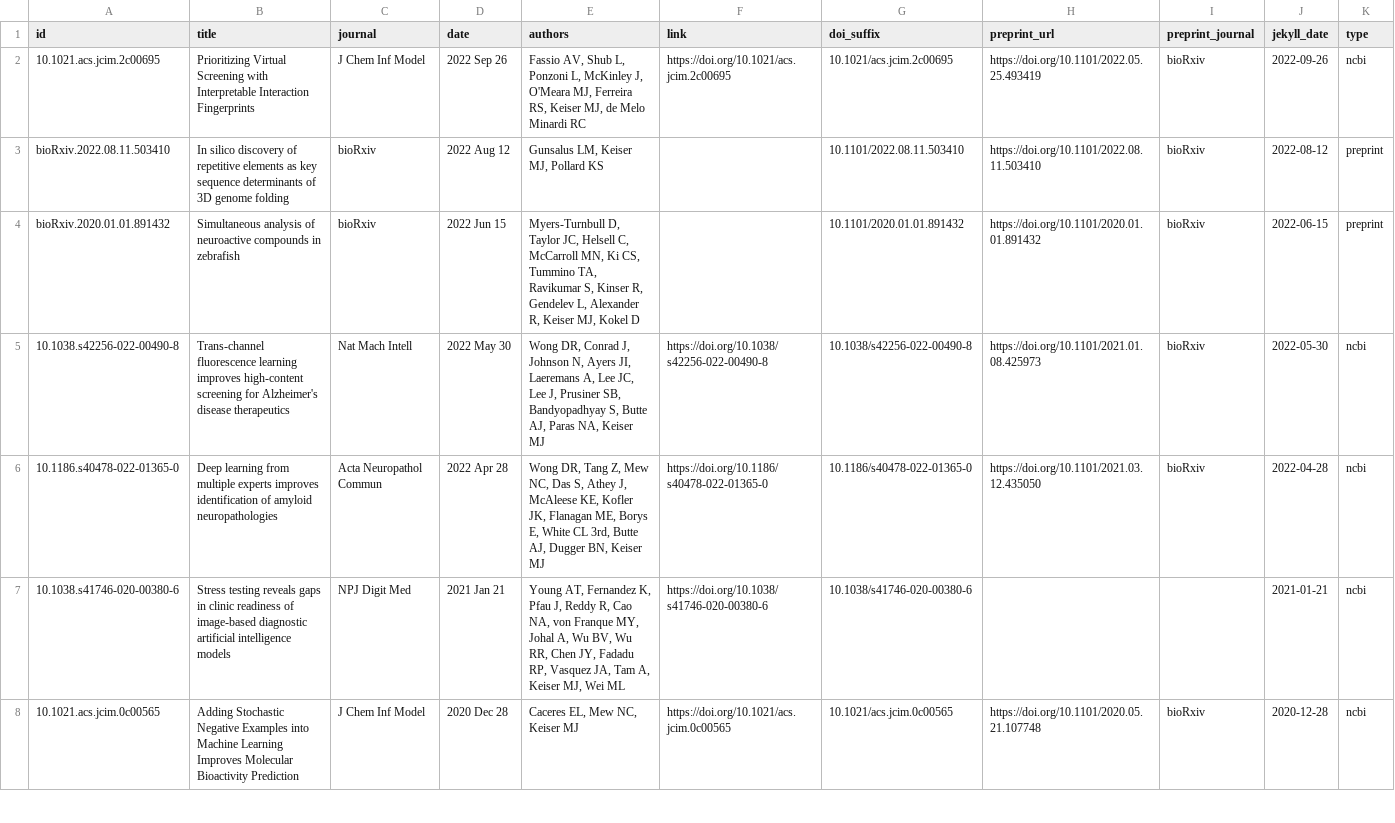
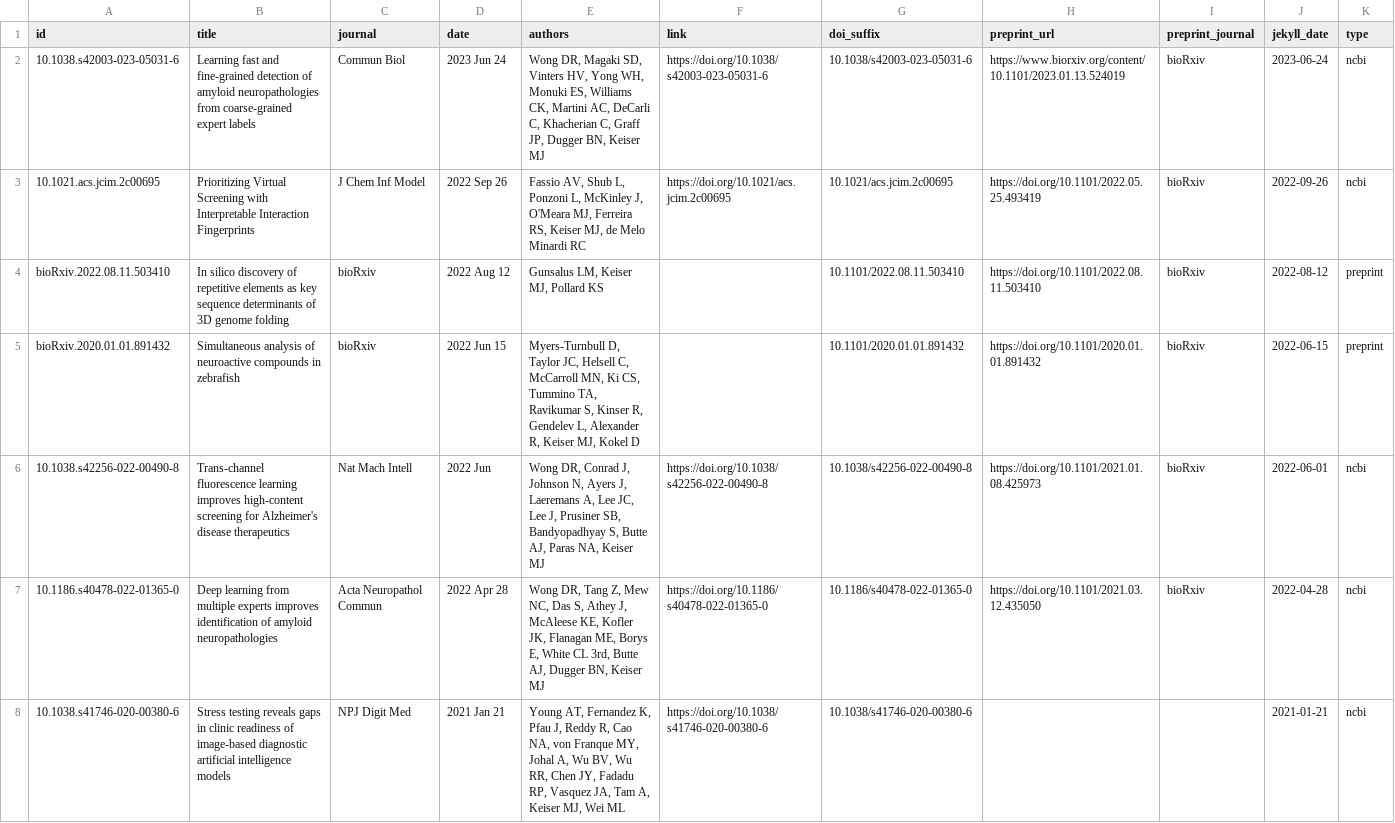
Before and after one commit to keiserlab/keiserlab.github.io, a CSV file: _data/papers.csv, drawn as a sheet; only a part is shown; the shorter side is filled out with more unchanged rows.

Commit message:
add dan paper & update medline

```diff
--- a/_data/papers.csv
+++ b/_data/papers.csv
@@ -1,2 +1,3 @@
 id,title,journal,date,authors,link,doi_suffix,preprint_url,preprint_journal,jekyll_date,type
+10.1038.s42003-023-05031-6,Learning fast and fine-grained detection of amyloid neuropathologies from coarse-grained expert labels,Commun Biol,2023 Jun 24,"Wong DR, Magaki SD, Vinters HV, Yong WH, Monuki ES, Williams CK, Martini AC, DeCarli C, Khacherian C, Graff JP, Dugger BN, Keiser MJ",https://doi.org/10.1038/s42003-023-05031-6,10.1038/s42003-023-05031-6,https://www.biorxiv.org/content/10.1101/2023.01.13.524019,bioRxiv,2023-06-24,ncbi
 10.1021.acs.jcim.2c00695,Prioritizing Virtual Screening with Interpretable Interaction Fingerprints,J Chem Inf Model,2022 Sep 26,"Fassio AV, Shub L, Ponzoni L, McKinley J, O'Meara MJ, Ferreira RS, Keiser MJ, de Melo Minardi RC",https://doi.org/10.1021/acs.jcim.2c00695,10.1021/acs.jcim.2c00695,https://doi.org/10.1101/2022.05.25.493419,bioRxiv,2022-09-26,ncbi
@@ -4,3 +5,3 @@ bioRxiv.2022.08.11.503410,In silico discovery of repetitive elements as key sequ
 bioRxiv.2020.01.01.891432,Simultaneous analysis of neuroactive compounds in zebrafish,bioRxiv,2022 Jun 15,"Myers-Turnbull D, Taylor JC, Helsell C, McCarroll MN, Ki CS, Tummino TA, Ravikumar S, Kinser R, Gendelev L, Alexander R, Keiser MJ, Kokel D",,10.1101/2020.01.01.891432,https://doi.org/10.1101/2020.01.01.891432,bioRxiv,2022-06-15,preprint
-10.1038.s42256-022-00490-8,Trans-channel fluorescence learning improves high-content screening for Alzheimer's disease therapeutics,Nat Mach Intell,2022 May 30,"Wong DR, Conrad J, Johnson N, Ayers JI, Laeremans A, Lee JC, Lee J, Prusiner SB, Bandyopadhyay S, Butte AJ, Paras NA, Keiser MJ",https://doi.org/10.1038/s42256-022-00490-8,10.1038/s42256-022-00490-8,https://doi.org/10.1101/2021.01.08.425973,bioRxiv,2022-05-30,ncbi
+10.1038.s42256-022-00490-8,Trans-channel fluorescence learning improves high-content screening for Alzheimer's disease therapeutics,Nat Mach Intell,2022 Jun,"Wong DR, Conrad J, Johnson N, Ayers J, Laeremans A, Lee JC, Lee J, Prusiner SB, Bandyopadhyay S, Butte AJ, Paras NA, Keiser MJ",https://doi.org/10.1038/s42256-022-00490-8,10.1038/s42256-022-00490-8,https://doi.org/10.1101/2021.01.08.425973,bioRxiv,2022-06-01,ncbi
 10.1186.s40478-022-01365-0,Deep learning from multiple experts improves identification of amyloid neuropathologies,Acta Neuropathol Commun,2022 Apr 28,"Wong DR, Tang Z, Mew NC, Das S, Athey J, McAleese KE, Kofler JK, Flanagan ME, Borys E, White CL 3rd, Butte AJ, Dugger BN, Keiser MJ",https://doi.org/10.1186/s40478-022-01365-0,10.1186/s40478-022-01365-0,https://doi.org/10.1101/2021.03.12.435050,bioRxiv,2022-04-28,ncbi
```
Also changed, not shown: utils/papers/input/preprints.csv, 6 other files.
